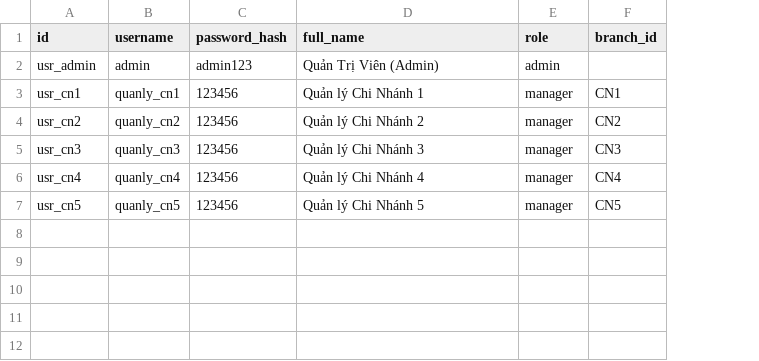
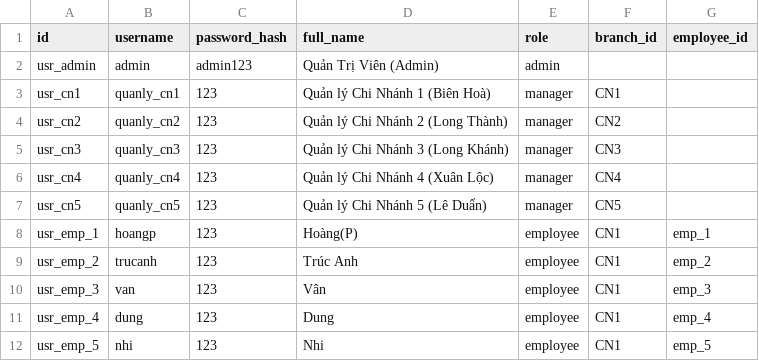
Before and after one commit to hoangngogia04-lang/chamcong, a CSV file: user_profiles.csv, drawn as a sheet; the diff names each change by its address in the sheet, - before the commit and + after, or states it on an @@ line.

Commit message:
Feat: Add Employee Self-Service Portal (role: employee) for viewing personal shift schedule on mobile and update user_profiles.csv

```diff
--- a/user_profiles.csv
+++ b/user_profiles.csv
+column G (employee_id), empty
-C3:C7 (password_hash): 123456
+C3:C7 (password_hash): 123
-D3 (full_name): Quản lý Chi Nhánh 1
+D3 (full_name): Quản lý Chi Nhánh 1 (Biên Hoà)
-D4 (full_name): Quản lý Chi Nhánh 2
+D4 (full_name): Quản lý Chi Nhánh 2 (Long Thành)
-D5 (full_name): Quản lý Chi Nhánh 3
+D5 (full_name): Quản lý Chi Nhánh 3 (Long Khánh)
-D6 (full_name): Quản lý Chi Nhánh 4
+D6 (full_name): Quản lý Chi Nhánh 4 (Xuân Lộc)
-D7 (full_name): Quản lý Chi Nhánh 5
+D7 (full_name): Quản lý Chi Nhánh 5 (Lê Duẩn)
+row 8: usr_emp_1 | hoangp | 123 | Hoàng(P) | employee | CN1 | emp_1
+row 9: usr_emp_2 | trucanh | 123 | Trúc Anh | employee | CN1 | emp_2
+row 10: usr_emp_3 | van | 123 | Vân | employee | CN1 | emp_3
+row 11: usr_emp_4 | dung | 123 | Dung | employee | CN1 | emp_4
+row 12: usr_emp_5 | nhi | 123 | Nhi | employee | CN1 | emp_5
```
Also changed, not shown: 7 other files.
